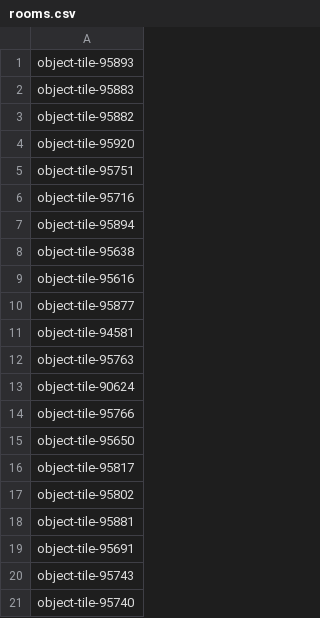
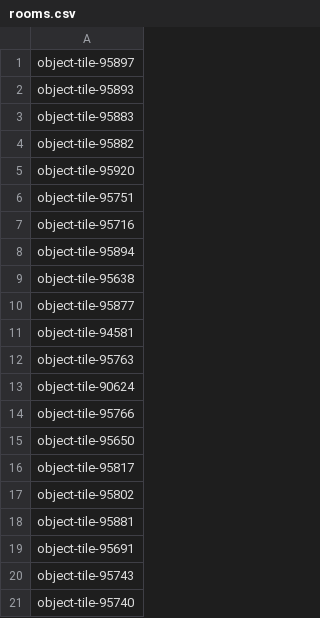
Before and after one commit to Ladrigon/roomnl-notifications, a CSV file: rooms.csv, drawn as a sheet.

```diff
--- a/rooms.csv
+++ b/rooms.csv
@@ -1 +1,2 @@
+object-tile-95897
 object-tile-95893
@@ -8,3 +9,2 @@ object-tile-95894
 object-tile-95638
-object-tile-95616
 object-tile-95877
```
